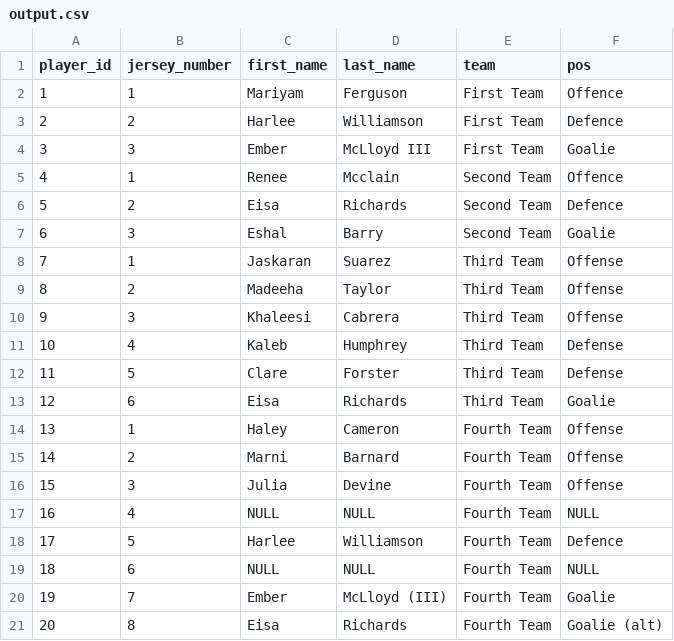
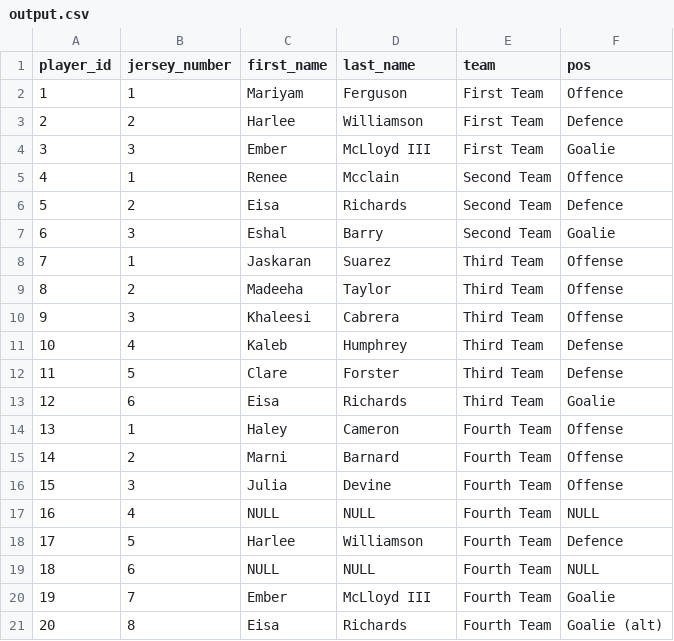
Before and after one commit to tnrzk13/WebScraper, a CSV file: output.csv, drawn as a sheet.

```diff
--- a/output.csv
+++ b/output.csv
@@ -19,3 +19,3 @@ player_id,jersey_number,first_name,last_name,team,pos
 18,6,NULL,NULL,"Fourth Team",NULL
-19,7,Ember,"McLloyd (III)","Fourth Team",Goalie
+19,7,Ember,"McLloyd III","Fourth Team",Goalie
 20,8,Eisa,Richards,"Fourth Team","Goalie (alt)"
```
Also changed, not shown: 3 other files.
